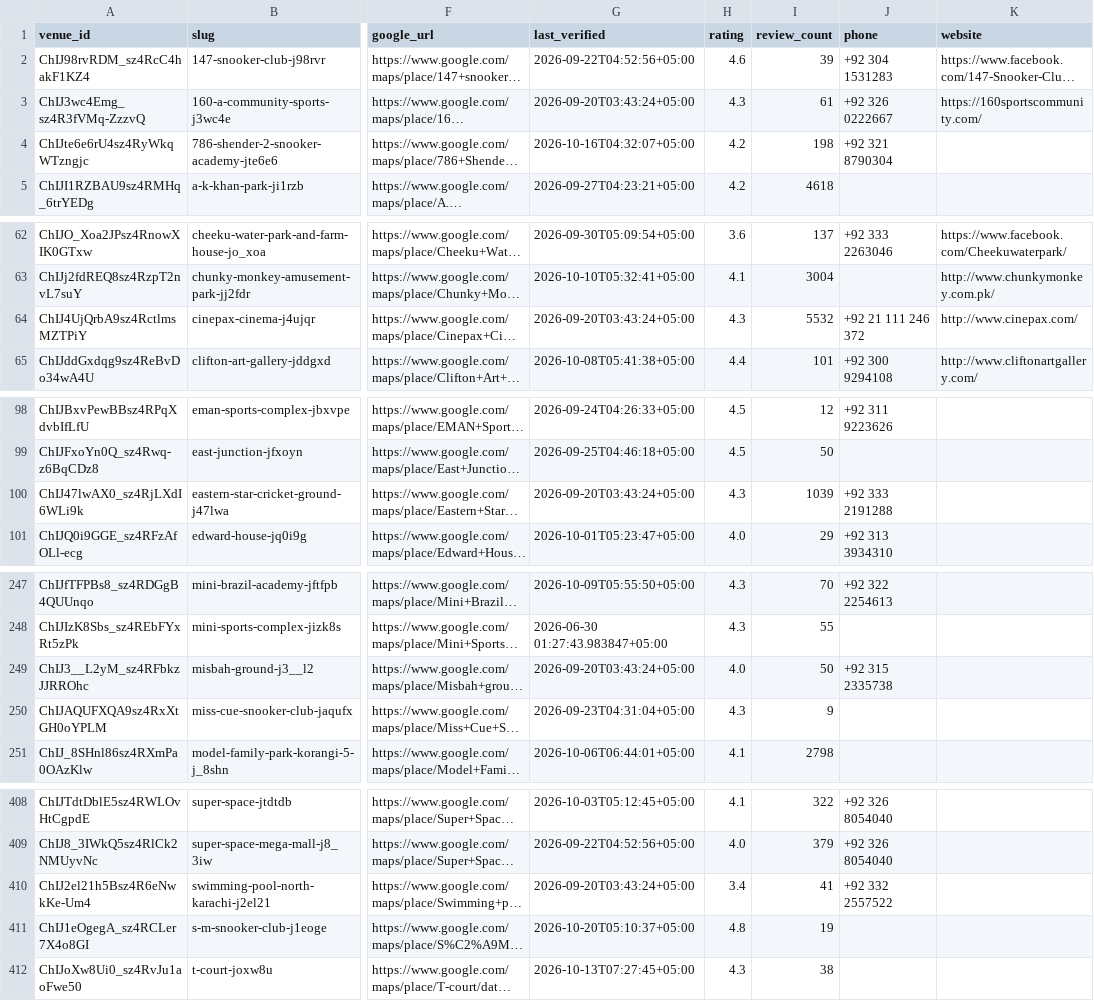
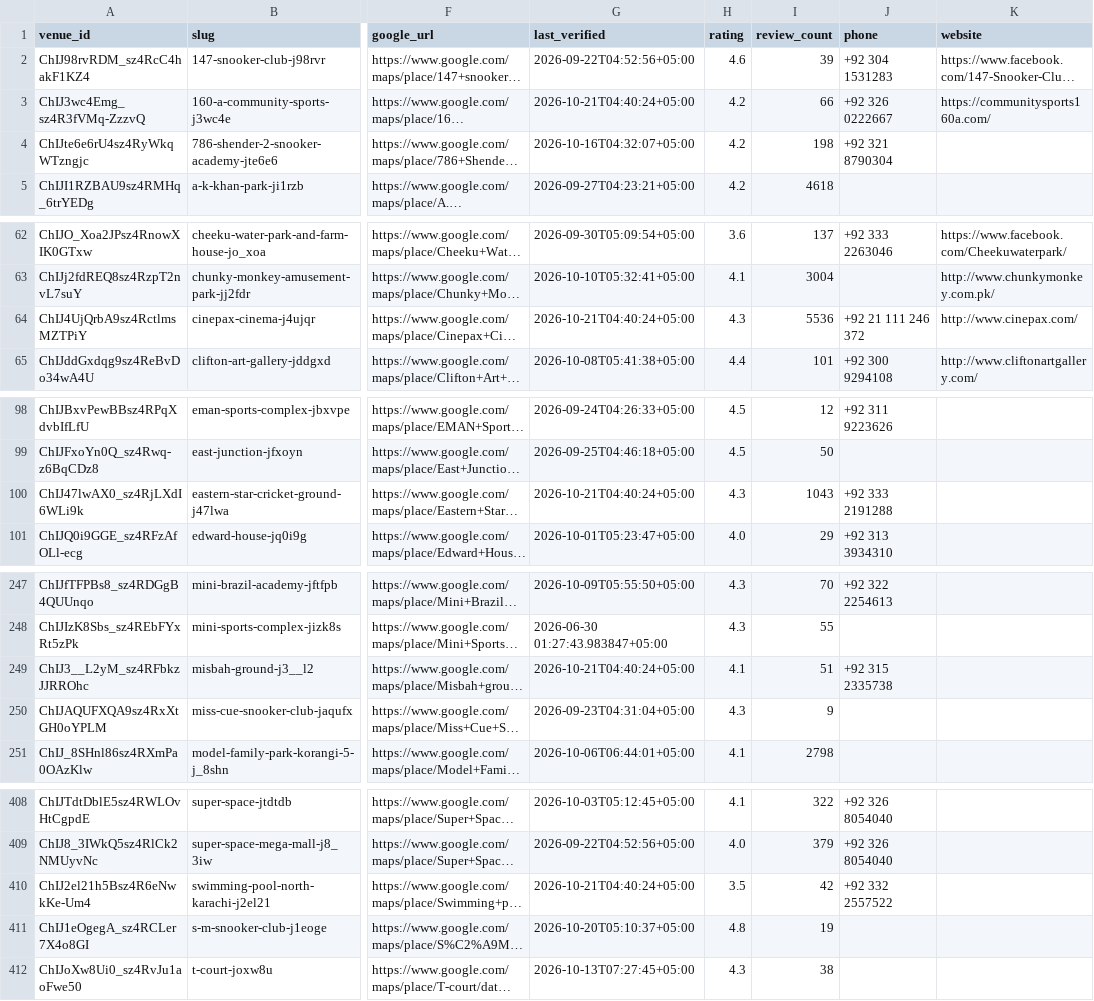
Before and after one commit to hassanraza04/niklo, a CSV file: data/live_listings.csv, drawn as a sheet; only a part is shown, gaps mark what is left out; long unchanged cells end in …; the diff covers the shown part only; the diff names each change by its address in the sheet, - before the commit and + after, or states it on an @@ line.

```diff
--- a/data/live_listings.csv
+++ b/data/live_listings.csv
-G3 (last_verified): 2026-09-20T03:43:24+05:00
+G3 (last_verified): 2026-10-21T04:40:24+05:00
-H3 (rating): 4.3
+H3 (rating): 4.2
-I3 (review_count): 61
+I3 (review_count): 66
-K3 (website): https://160sportscommunity.com/
+K3 (website): https://communitysports160a.com/
-G64 (last_verified): 2026-09-20T03:43:24+05:00
+G64 (last_verified): 2026-10-21T04:40:24+05:00
-I64 (review_count): 5532
+I64 (review_count): 5536
-G100 (last_verified): 2026-09-20T03:43:24+05:00
+G100 (last_verified): 2026-10-21T04:40:24+05:00
-I100 (review_count): 1039
+I100 (review_count): 1043
-G249 (last_verified): 2026-09-20T03:43:24+05:00
+G249 (last_verified): 2026-10-21T04:40:24+05:00
-H249 (rating): 4.0
+H249 (rating): 4.1
-I249 (review_count): 50
+I249 (review_count): 51
-G410 (last_verified): 2026-09-20T03:43:24+05:00
+G410 (last_verified): 2026-10-21T04:40:24+05:00
-H410 (rating): 3.4
+H410 (rating): 3.5
-I410 (review_count): 41
+I410 (review_count): 42
```
Also changed, not shown: 14 edited cells elsewhere in this file, 3 other files.
